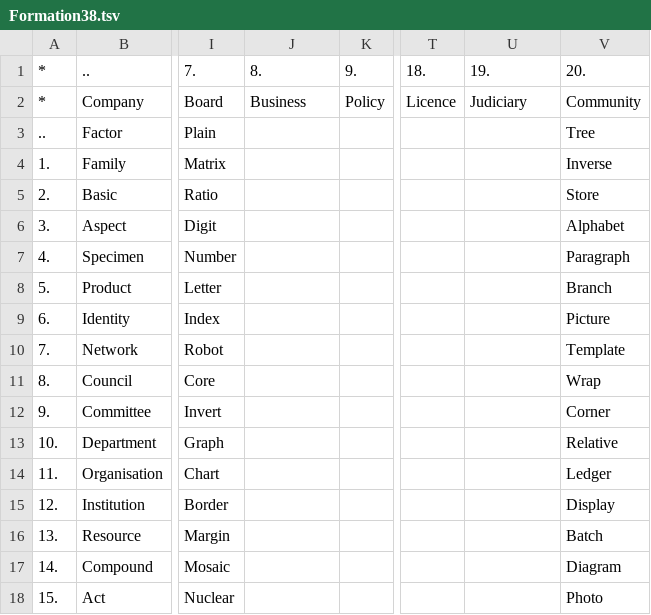
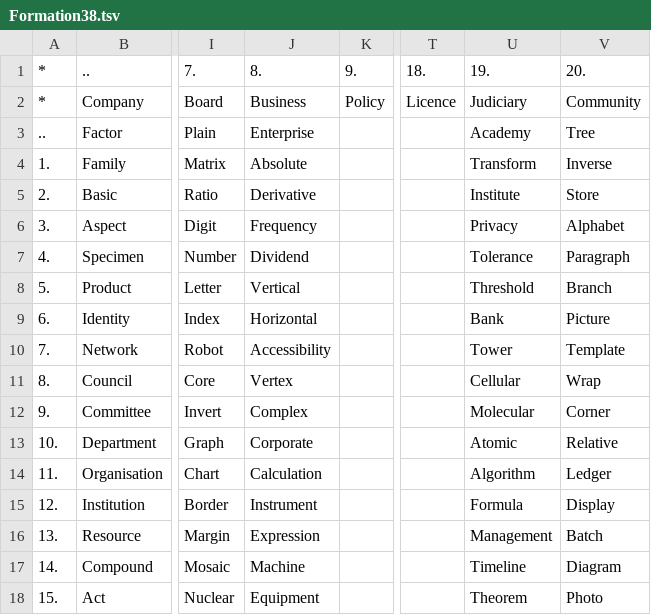
Before and after one commit to openroot/ProjectSpring53, a TSV file: .ProjectSpring53/Formation38.tsv, drawn as a sheet; only a part is shown, gaps mark what is left out; the diff covers the shown part only; the diff names each change by its address in the sheet, - before the commit and + after, or states it on an @@ line.

```diff
--- a/.ProjectSpring53/Formation38.tsv
+++ b/.ProjectSpring53/Formation38.tsv
-J3: (empty)
+J3: Enterprise
-U3: (empty)
+U3: Academy
-J4: (empty)
+J4: Absolute
-U4: (empty)
+U4: Transform
-J5: (empty)
+J5: Derivative
-U5: (empty)
+U5: Institute
-J6: (empty)
+J6: Frequency
-U6: (empty)
+U6: Privacy
-J7: (empty)
+J7: Dividend
-U7: (empty)
+U7: Tolerance
-J8: (empty)
+J8: Vertical
-U8: (empty)
+U8: Threshold
-J9: (empty)
+J9: Horizontal
-U9: (empty)
+U9: Bank
-J10: (empty)
+J10: Accessibility
-U10: (empty)
+U10: Tower
-J11: (empty)
+J11: Vertex
-U11: (empty)
+U11: Cellular
-J12: (empty)
+J12: Complex
-U12: (empty)
+U12: Molecular
-J13: (empty)
+J13: Corporate
-U13: (empty)
+U13: Atomic
-J14: (empty)
+J14: Calculation
-U14: (empty)
+U14: Algorithm
-J15: (empty)
+J15: Instrument
-U15: (empty)
+U15: Formula
-J16: (empty)
+J16: Expression
-U16: (empty)
+U16: Management
-J17: (empty)
+J17: Machine
-U17: (empty)
+U17: Timeline
-J18: (empty)
+J18: Equipment
-U18: (empty)
+U18: Theorem
```
Also changed, not shown: 24 edited cells elsewhere in this file, 1 other file.
